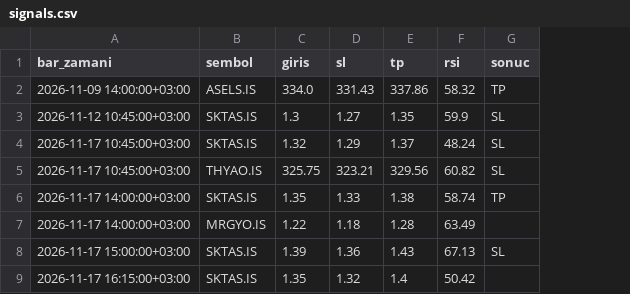
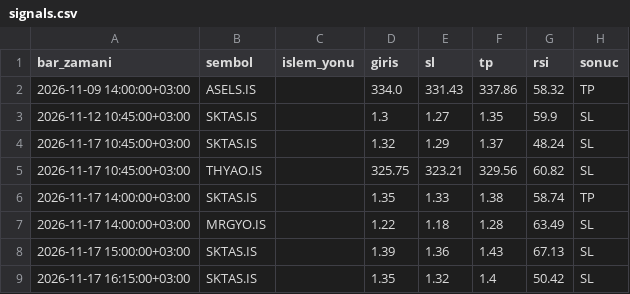
Before and after one commit to sbsdesen-boop/borsa-bot, a CSV file: signals.csv, drawn as a sheet; addresses are those after the commit; the diff names each change by its address in the sheet, - before the commit and + after, or states it on an @@ line.

Commit message:
sinyal logu güncellendi

```diff
--- a/signals.csv
+++ b/signals.csv
+column C (islem_yonu), empty
-H7 (sonuc): (empty)
+H7 (sonuc): SL
-H9 (sonuc): (empty)
+H9 (sonuc): SL
```
